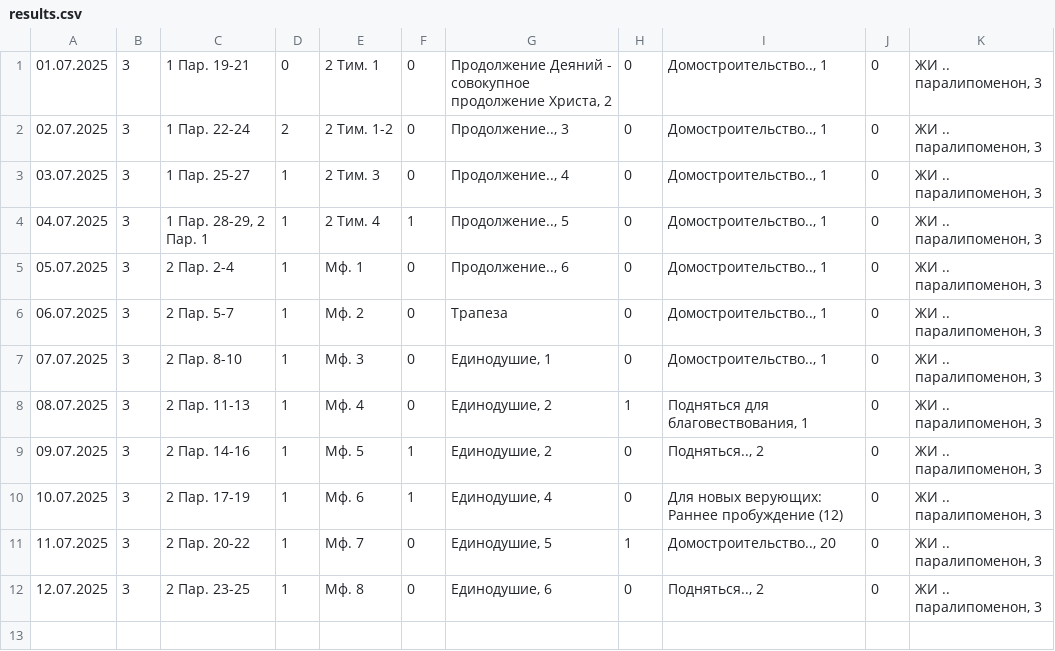
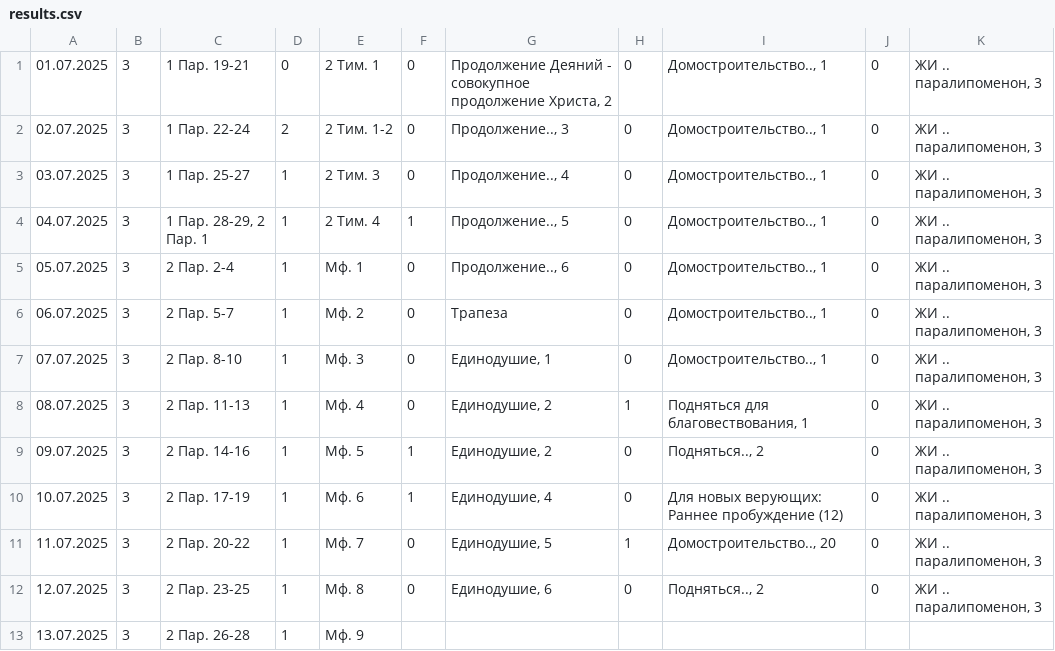
Before and after one commit to CorgiPuppy/notes, a CSV file: heavenly-food/daily-practices/2025/07-july/results.csv, drawn as a sheet.

Commit message:
feat: add results for today.

```diff
--- a/heavenly-food/daily-practices/2025/07-july/results.csv
+++ b/heavenly-food/daily-practices/2025/07-july/results.csv
@@ -12 +12,2 @@
 "12.07.2025",3,"2 Пар. 23-25",1,"Мф. 8",0,"Единодушие, 6",0,"Подняться.., 2",0,"ЖИ .. паралипоменон, 3"
+"13.07.2025",3,"2 Пар. 26-28",1,"Мф. 9",,,,,,
```
Also changed, not shown: habits/2025/07-july/results.csv, 2 other files.
